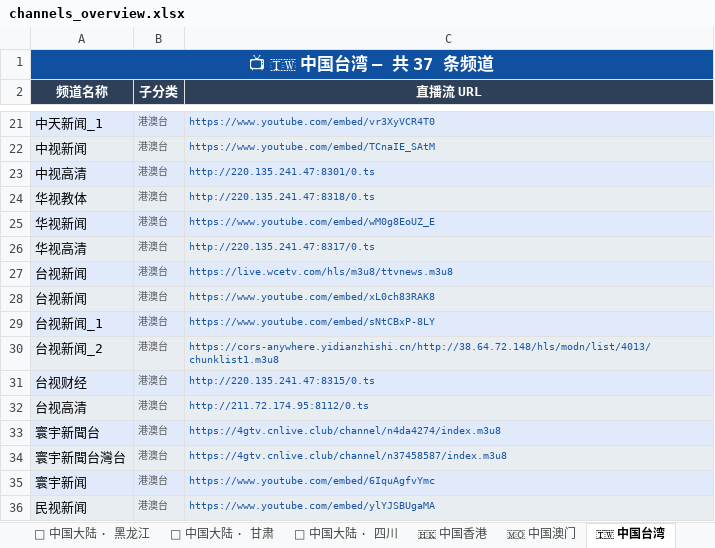
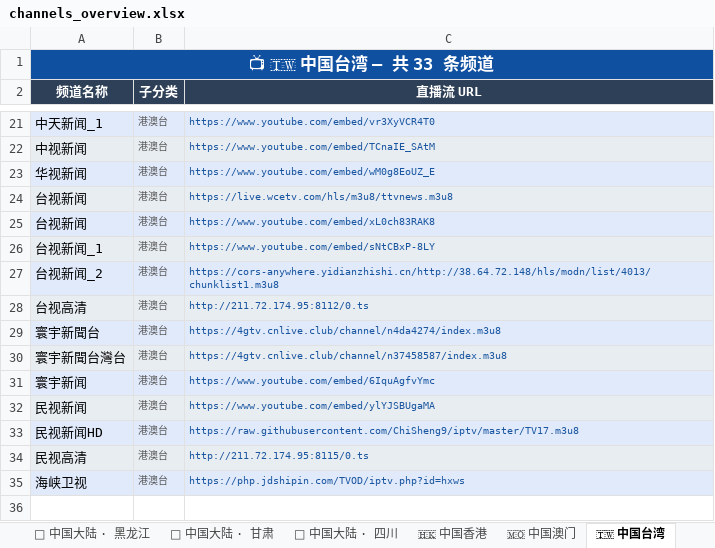
Before and after one commit to amazonjdshop/tv, an Excel workbook: channels_overview.xlsx, sheet 🇹🇼 中国台湾, drawn as a sheet; only a part is shown, gaps mark what is left out; the shorter side is filled out with more unchanged rows; values as stored, in another font and other column widths than the file's, no borders; the diff names each change by its address in the sheet, - before the commit and + after, or states it on an @@ line.

```diff
--- a/channels_overview.xlsx (sheet 🇹🇼 中国台湾)
+++ b/channels_overview.xlsx (sheet 🇹🇼 中国台湾)
-A1 (频道名称): 📺 🇹🇼 中国台湾 — 共 37 条频道
+A1 (频道名称): 📺 🇹🇼 中国台湾 — 共 33 条频道
-row 23: 中视高清 | 港澳台 | http://220.135.241.47:8301/0.ts
-row 24: 华视教体 | 港澳台 | http://220.135.241.47:8318/0.ts
-row 26: 华视高清 | 港澳台 | http://220.135.241.47:8317/0.ts
-row 31: 台视财经 | 港澳台 | http://220.135.241.47:8315/0.ts
```
Also changed, not shown: sheet 📺 其他频道, sheet 📊 总览, 5 other files.
